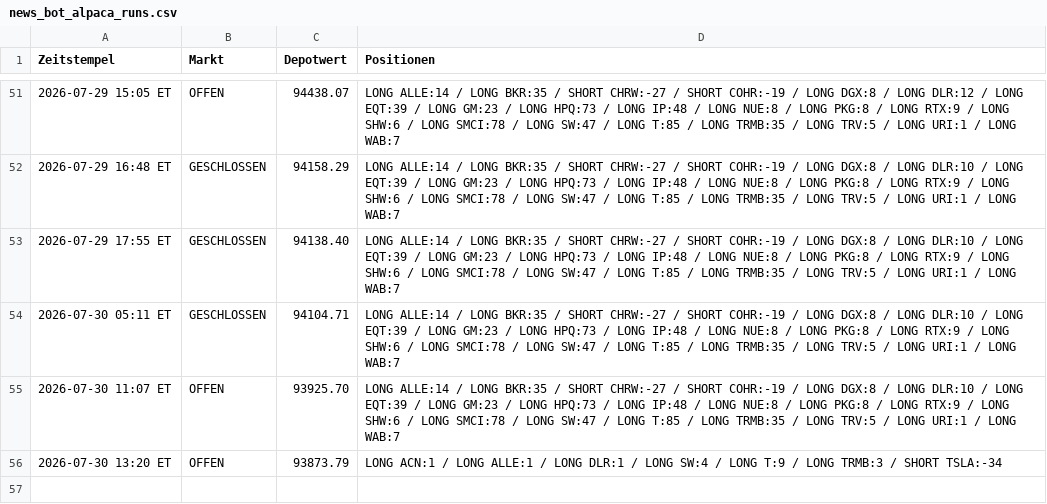
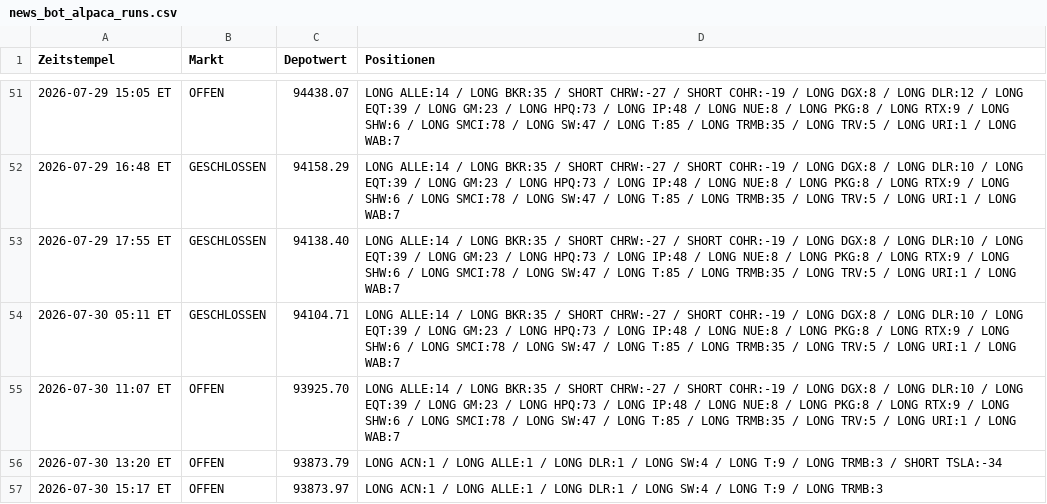
Before and after one commit to PatrickGerisch/NewsBot, a CSV file: news_bot_alpaca_runs.csv, drawn as a sheet; only a part is shown, gaps mark what is left out; the diff names each change by its address in the sheet, - before the commit and + after, or states it on an @@ line.

```diff
--- a/news_bot_alpaca_runs.csv
+++ b/news_bot_alpaca_runs.csv
+row 57: 2026-07-30 15:17 ET | OFFEN | 93873.97 | LONG ACN:1 / LONG ALLE:1 / LONG DLR:1 / LONG SW:4 / LONG T:9 / LONG TRMB:3
```
Also changed, not shown: arena_history.csv, bot_history.csv, 11 other files.
